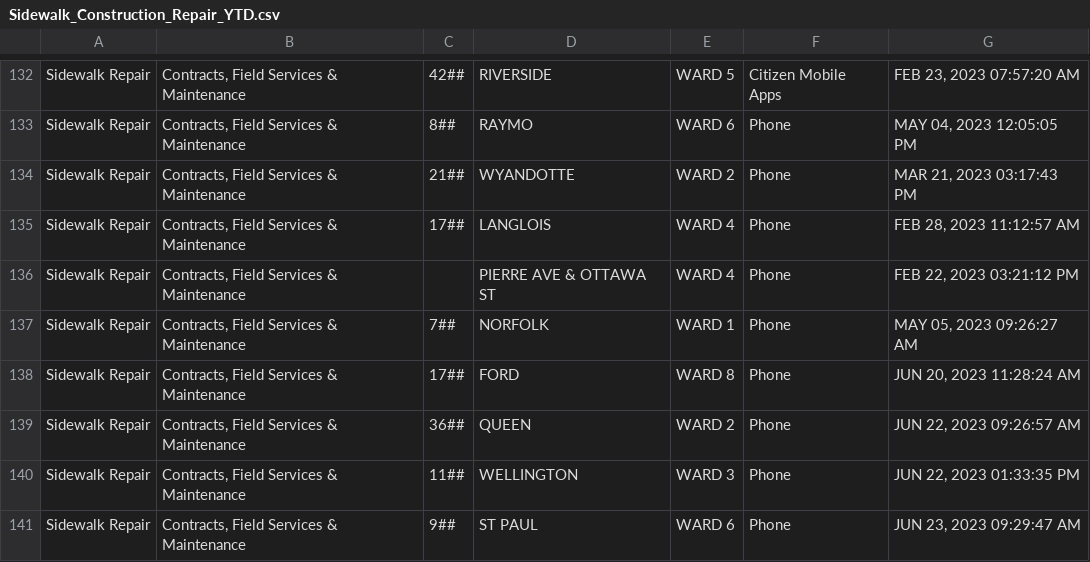
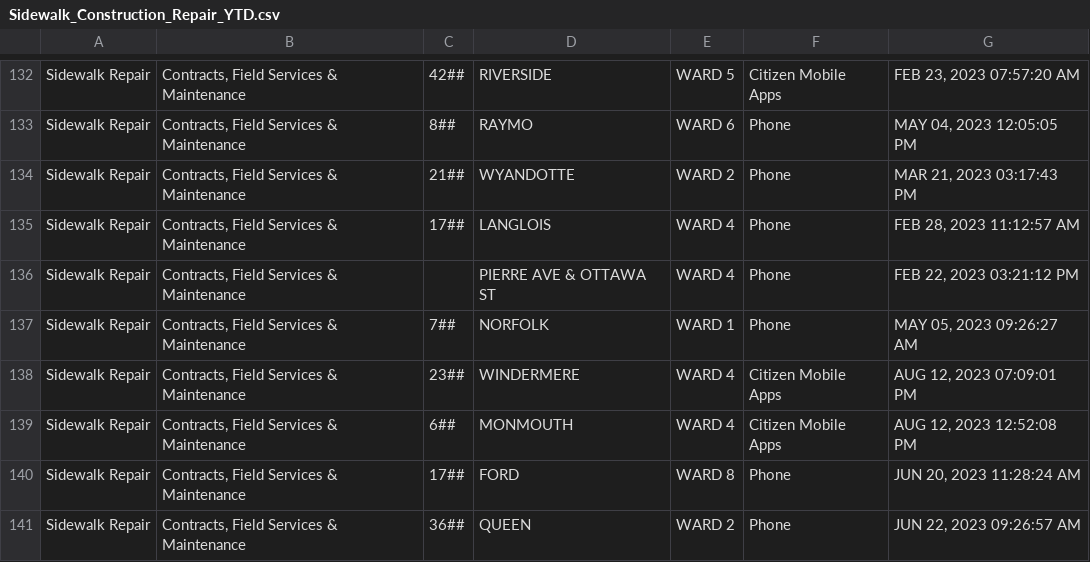
Before and after one commit to dntiontk/windsor-opendata, a CSV file: raw/roads-and-sidewalks/Sidewalk_Construction_Repair_YTD.csv, drawn as a sheet; only a part is shown, gaps mark what is left out; the shorter side is filled out with more unchanged rows.

```diff
--- a/raw/roads-and-sidewalks/Sidewalk_Construction_Repair_YTD.csv
+++ b/raw/roads-and-sidewalks/Sidewalk_Construction_Repair_YTD.csv
@@ -137,2 +137,4 @@
 "Sidewalk Repair","Contracts, Field Services & Maintenance","7##","NORFOLK","WARD 1","Phone","MAY 05, 2023 09:26:27 AM"
+"Sidewalk Repair","Contracts, Field Services & Maintenance","23##","WINDERMERE","WARD 4","Citizen Mobile Apps","AUG 12, 2023 07:09:01 PM"
+"Sidewalk Repair","Contracts, Field Services & Maintenance","6##","MONMOUTH","WARD 4","Citizen Mobile Apps","AUG 12, 2023 12:52:08 PM"
 "Sidewalk Repair","Contracts, Field Services & Maintenance","17##","FORD","WARD 8","Phone","JUN 20, 2023 11:28:24 AM"
```
Also changed, not shown: raw/garbage/Garbage_Not_Collected_YTD.csv, raw/parks-and-trails/Parks_Playground_Issues_YTD.csv, 6 other files.
